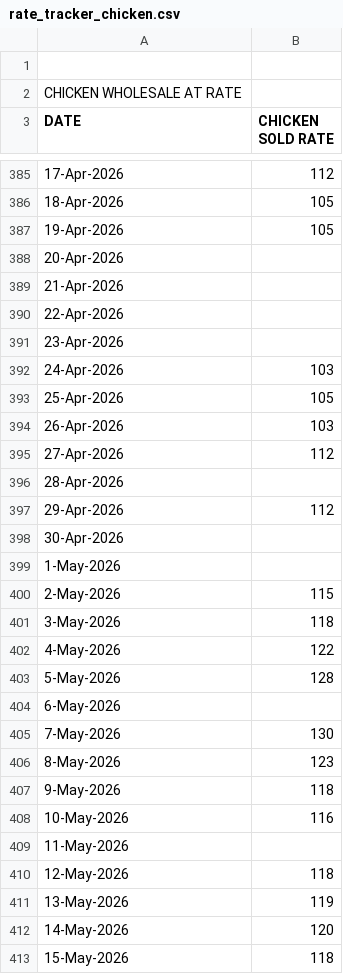
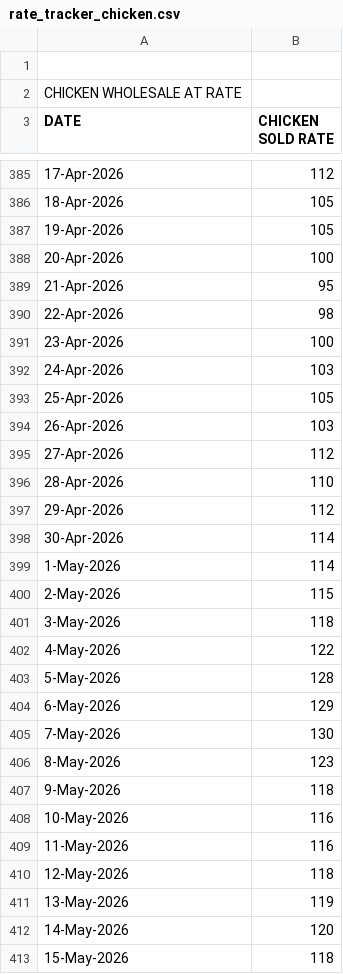
Before and after one commit to Sidharth-Singh10/rjagro, a CSV file: rjagro_frontend/data/rate_tracker_chicken.csv, drawn as a sheet; only a part is shown, gaps mark what is left out; the diff covers the shown part only.

```diff
--- a/rjagro_frontend/data/rate_tracker_chicken.csv
+++ b/rjagro_frontend/data/rate_tracker_chicken.csv
@@ -387,6 +387,6 @@ DATE,CHICKEN SOLD RATE
 19-Apr-2026,105
-20-Apr-2026,
-21-Apr-2026,
-22-Apr-2026,
-23-Apr-2026,
+20-Apr-2026,100
+21-Apr-2026,95
+22-Apr-2026,98
+23-Apr-2026,100
 24-Apr-2026,103
@@ -395,6 +395,6 @@ DATE,CHICKEN SOLD RATE
 27-Apr-2026,112
-28-Apr-2026,
+28-Apr-2026,110
 29-Apr-2026,112
-30-Apr-2026,
-1-May-2026,
+30-Apr-2026,114
+1-May-2026,114
 2-May-2026,115
@@ -403,3 +403,3 @@ DATE,CHICKEN SOLD RATE
 5-May-2026,128
-6-May-2026,
+6-May-2026,129
 7-May-2026,130
@@ -408,3 +408,3 @@ DATE,CHICKEN SOLD RATE
 10-May-2026,116
-11-May-2026,
+11-May-2026,116
 12-May-2026,118
```
Also changed, not shown: 160 edited cells elsewhere in this file, chicken_price_forecast/outputs/tables/daily_forecast.csv, chicken_price_forecast/outputs/tables/event_coverage.csv, 15 other files.
